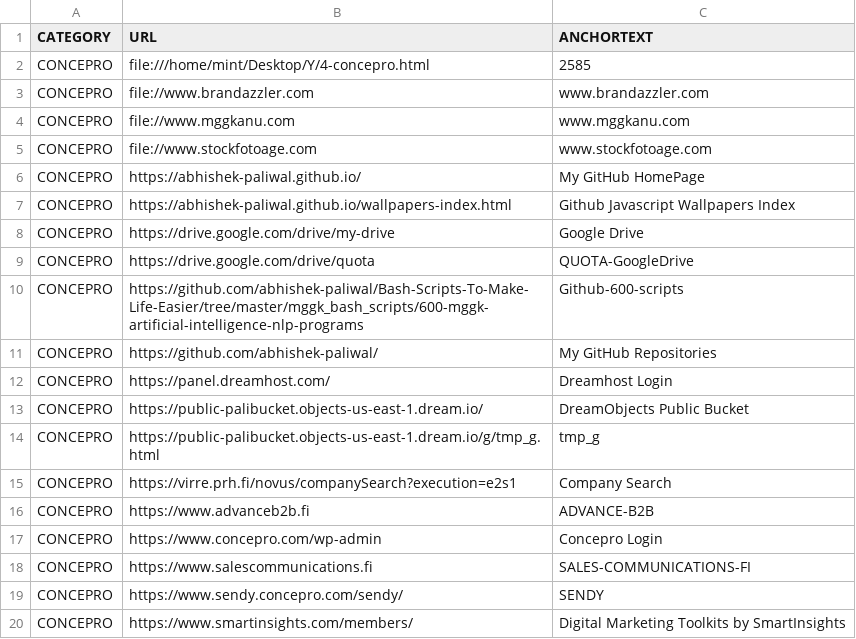
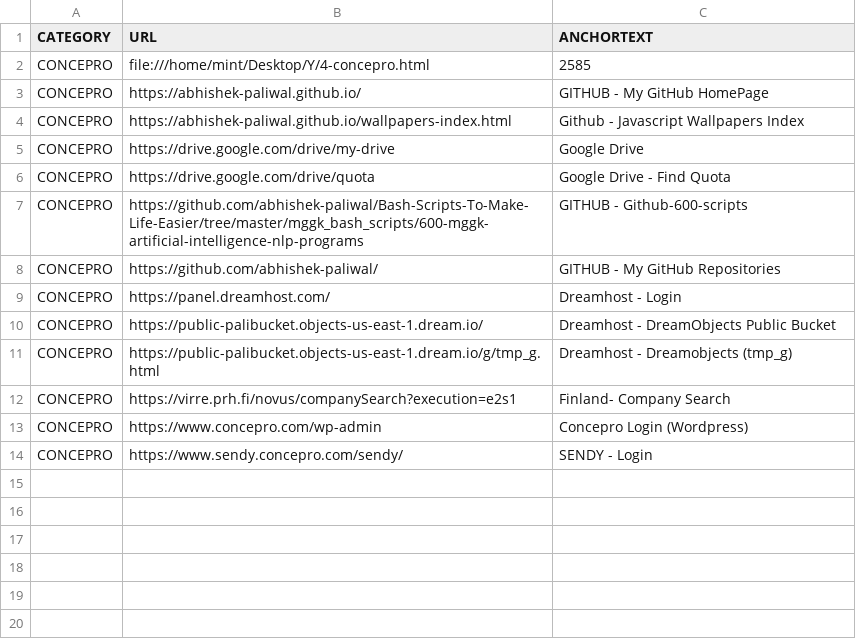
Before and after one commit to abhishek-paliwal/PROJECTS-REACTJS, a CSV file: app01-homepage/src/data/data_in/04-concepro.csv, drawn as a sheet.

```diff
--- a/app01-homepage/src/data/data_in/04-concepro.csv
+++ b/app01-homepage/src/data/data_in/04-concepro.csv
@@ -2,19 +2,13 @@ CATEGORY;URL;ANCHORTEXT
 CONCEPRO;file:///home/mint/Desktop/Y/4-concepro.html;2585
-CONCEPRO;file://www.brandazzler.com;www.brandazzler.com
-CONCEPRO;file://www.mggkanu.com;www.mggkanu.com
-CONCEPRO;file://www.stockfotoage.com;www.stockfotoage.com
-CONCEPRO;https://abhishek-paliwal.github.io/;My GitHub HomePage
-CONCEPRO;https://abhishek-paliwal.github.io/wallpapers-index.html;Github Javascript Wallpapers Index
+CONCEPRO;https://abhishek-paliwal.github.io/;GITHUB - My GitHub HomePage
+CONCEPRO;https://abhishek-paliwal.github.io/wallpapers-index.html;Github - Javascript Wallpapers Index
 CONCEPRO;https://drive.google.com/drive/my-drive;Google Drive
-CONCEPRO;https://drive.google.com/drive/quota;QUOTA-GoogleDrive
-CONCEPRO;https://github.com/abhishek-paliwal/Bash-Scripts-To-Make-Life-Easier/tree/master/mggk_bash_scripts/600-mggk-artificial-intelligence-nlp-programs;Github-600-scripts
-CONCEPRO;https://github.com/abhishek-paliwal/;My GitHub Repositories
-CONCEPRO;https://panel.dreamhost.com/;Dreamhost Login
-CONCEPRO;https://public-palibucket.objects-us-east-1.dream.io/;DreamObjects Public Bucket
-CONCEPRO;https://public-palibucket.objects-us-east-1.dream.io/g/tmp_g.html;tmp_g
-CONCEPRO;https://virre.prh.fi/novus/companySearch?execution=e2s1;Company Search
-CONCEPRO;https://www.advanceb2b.fi;ADVANCE-B2B
-CONCEPRO;https://www.concepro.com/wp-admin;Concepro Login
-CONCEPRO;https://www.salescommunications.fi;SALES-COMMUNICATIONS-FI
-CONCEPRO;https://www.sendy.concepro.com/sendy/;SENDY
-CONCEPRO;https://www.smartinsights.com/members/;Digital Marketing Toolkits by SmartInsights
+CONCEPRO;https://drive.google.com/drive/quota;Google Drive - Find Quota
+CONCEPRO;https://github.com/abhishek-paliwal/Bash-Scripts-To-Make-Life-Easier/tree/master/mggk_bash_scripts/600-mggk-artificial-intelligence-nlp-programs;GITHUB - Github-600-scripts
+CONCEPRO;https://github.com/abhishek-paliwal/;GITHUB - My GitHub Repositories
+CONCEPRO;https://panel.dreamhost.com/;Dreamhost - Login
+CONCEPRO;https://public-palibucket.objects-us-east-1.dream.io/;Dreamhost - DreamObjects Public Bucket
+CONCEPRO;https://public-palibucket.objects-us-east-1.dream.io/g/tmp_g.html;Dreamhost - Dreamobjects (tmp_g)
+CONCEPRO;https://virre.prh.fi/novus/companySearch?execution=e2s1;Finland- Company Search
+CONCEPRO;https://www.concepro.com/wp-admin;Concepro Login (Wordpress)
+CONCEPRO;https://www.sendy.concepro.com/sendy/;SENDY - Login
```
Also changed, not shown: app01-homepage/src/data/data_in/03-mggk.csv, app01-homepage/src/data/data_in/05-news.csv, 5 other files.
